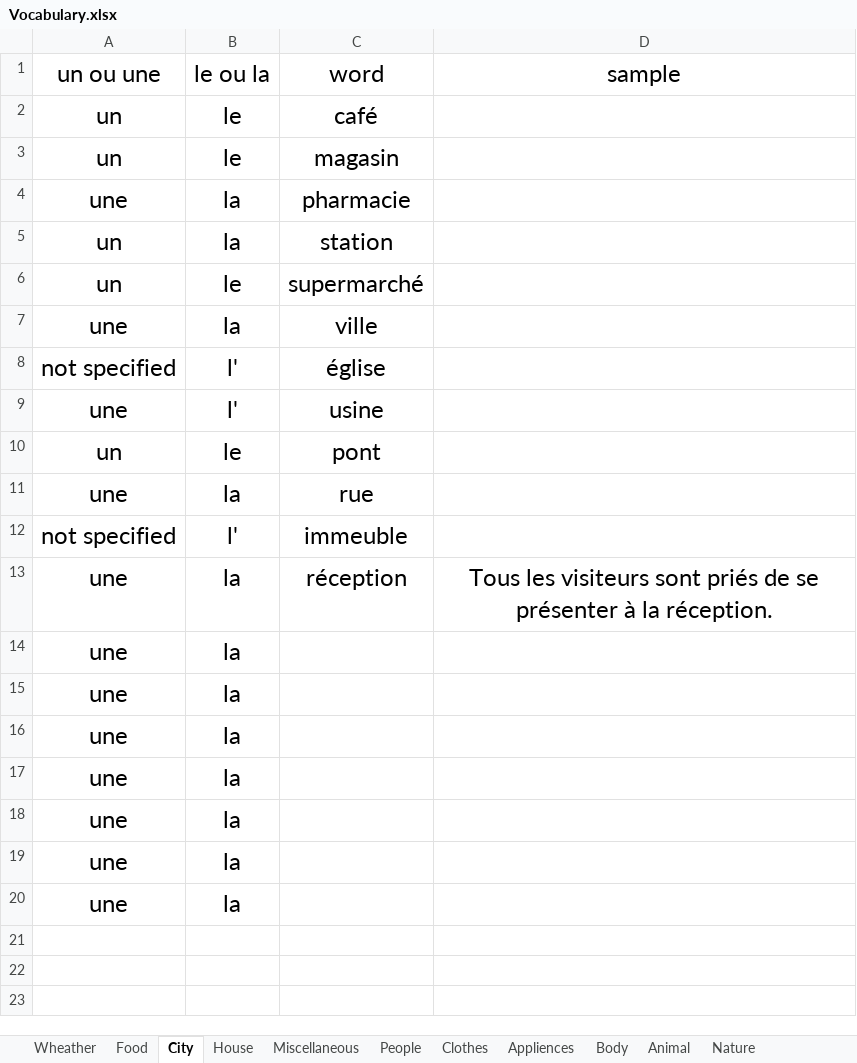
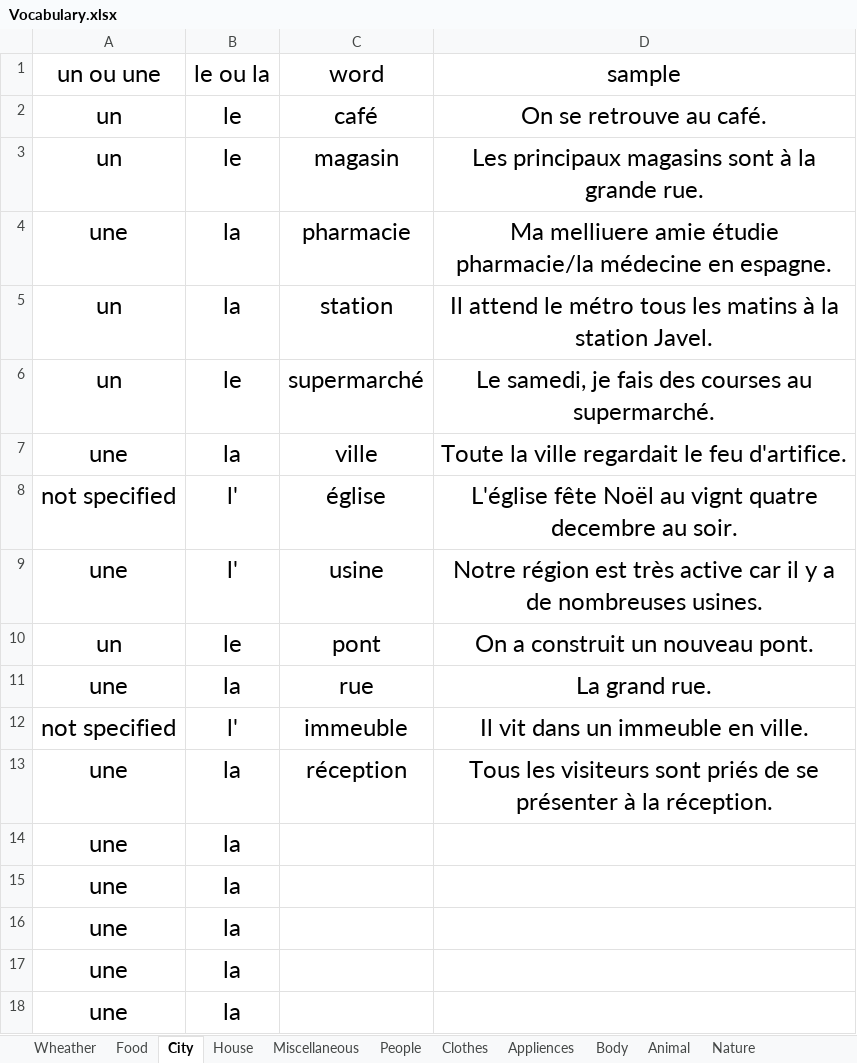
Before and after one commit to mitramir55/Learn-French-with-Miti, an Excel workbook: Vocabulary.xlsx, sheet City, drawn as a sheet; only a part is shown; the shorter side is filled out with more unchanged rows; values as stored, in another font and other column widths than the file's, no borders; table styles not drawn; the diff names each change by its address in the sheet, - before the commit and + after, or states it on an @@ line.

```diff
--- a/Vocabulary.xlsx (sheet City)
+++ b/Vocabulary.xlsx (sheet City)
-D2 (sample): (empty)
+D2 (sample): On se retrouve au café.
-D3 (sample): (empty)
+D3 (sample): Les principaux magasins sont à la grande rue.
-D4 (sample): (empty)
+D4 (sample): Ma melliuere amie étudie pharmacie/la médecine en espagne.
-D5 (sample): (empty)
+D5 (sample): Il attend le métro tous les matins à la station Javel.
-D6 (sample): (empty)
+D6 (sample): Le samedi, je fais des courses au supermarché.
-D7 (sample): (empty)
+D7 (sample): Toute la ville regardait le feu d'artifice.
-D8 (sample): (empty)
+D8 (sample): L'église fête Noël au vignt quatre decembre au soir.
-D9 (sample): (empty)
+D9 (sample): Notre région est très active car il y a de nombreuses usines.
-D10 (sample): (empty)
+D10 (sample): On a construit un nouveau pont.
-D11 (sample): (empty)
+D11 (sample): La grand rue.
-D12 (sample): (empty)
+D12 (sample): Il vit dans un immeuble en ville.
```
Also changed, not shown: sheet House, sheet Food, sheet Miscellaneous, sheet Wheather, 3 other files.
